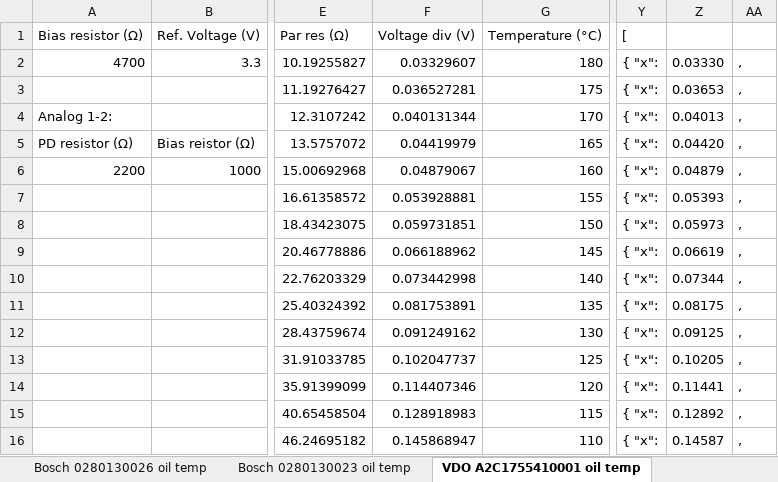
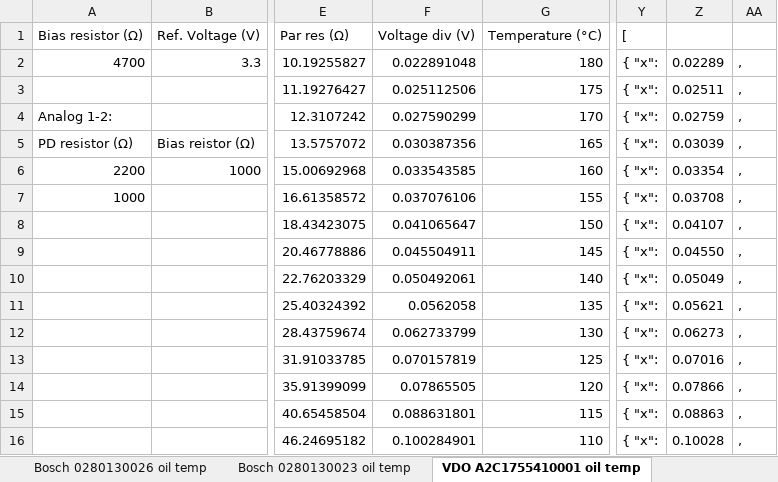
Before and after one commit to handmade0octopus/gauge.s-sorek.uk, an Excel workbook: documents/useful/temperature sensor converter.xlsx, sheet VDO A2C1755410001 oil temp, drawn as a sheet; only a part is shown, gaps mark what is left out; values as stored, in another font and other column widths than the file's, no borders; charts and pictures not drawn; the diff covers the shown part only; the diff names each change by its address in the sheet, - before the commit and + after, or states it on an @@ line.

```diff
--- a/documents/useful/temperature sensor converter.xlsx (sheet VDO A2C1755410001 oil temp)
+++ b/documents/useful/temperature sensor converter.xlsx (sheet VDO A2C1755410001 oil temp)
-F2: 0.03329607
+F2: 0.022891048
-Z2: 0.03330
+Z2: 0.02289
-F3: 0.036527281
+F3: 0.025112506
-Z3: 0.03653
+Z3: 0.02511
-F4: 0.040131344
+F4: 0.027590299
-Z4: 0.04013
+Z4: 0.02759
-F5: 0.04419979
+F5: 0.030387356
-Z5: 0.04420
+Z5: 0.03039
-F6: 0.04879067
+F6: 0.033543585
-Z6: 0.04879
+Z6: 0.03354
-A7: (empty)
+A7: 1000
-F7: 0.053928881
+F7: 0.037076106
-Z7: 0.05393
+Z7: 0.03708
-F8: 0.059731851
+F8: 0.041065647
-Z8: 0.05973
+Z8: 0.04107
-F9: 0.066188962
+F9: 0.045504911
-Z9: 0.06619
+Z9: 0.04550
-F10: 0.073442998
+F10: 0.050492061
-Z10: 0.07344
+Z10: 0.05049
-F11: 0.081753891
+F11: 0.0562058
-Z11: 0.08175
+Z11: 0.05621
-F12: 0.091249162
+F12: 0.062733799
-Z12: 0.09125
+Z12: 0.06273
-F13: 0.102047737
+F13: 0.070157819
-Z13: 0.10205
+Z13: 0.07016
-F14: 0.114407346
+F14: 0.07865505
-Z14: 0.11441
+Z14: 0.07866
-F15: 0.128918983
+F15: 0.088631801
-Z15: 0.12892
+Z15: 0.08863
-F16: 0.145868947
+F16: 0.100284901
-Z16: 0.14587
+Z16: 0.10028
```
Also changed, not shown: 60 edited cells elsewhere in this sheet, sheet VDO 323-801-001-00 coolant temp, sheet Bosch 0280130026 oil temp, sheet VDO 360-081-029-001K pressure, sheet Bosch 0280130023 oil temp, sheet Bosch 0261230340 oil + press, charts or pictures.
